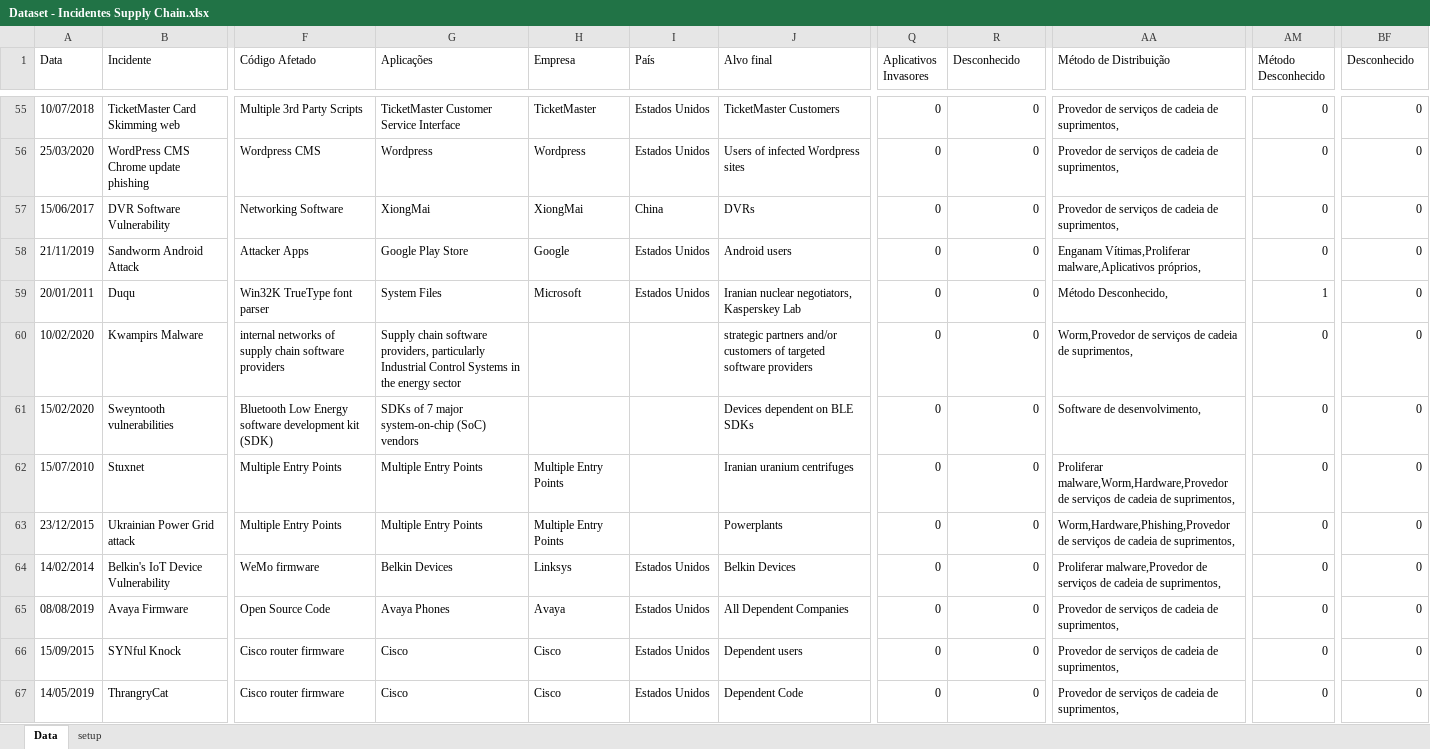
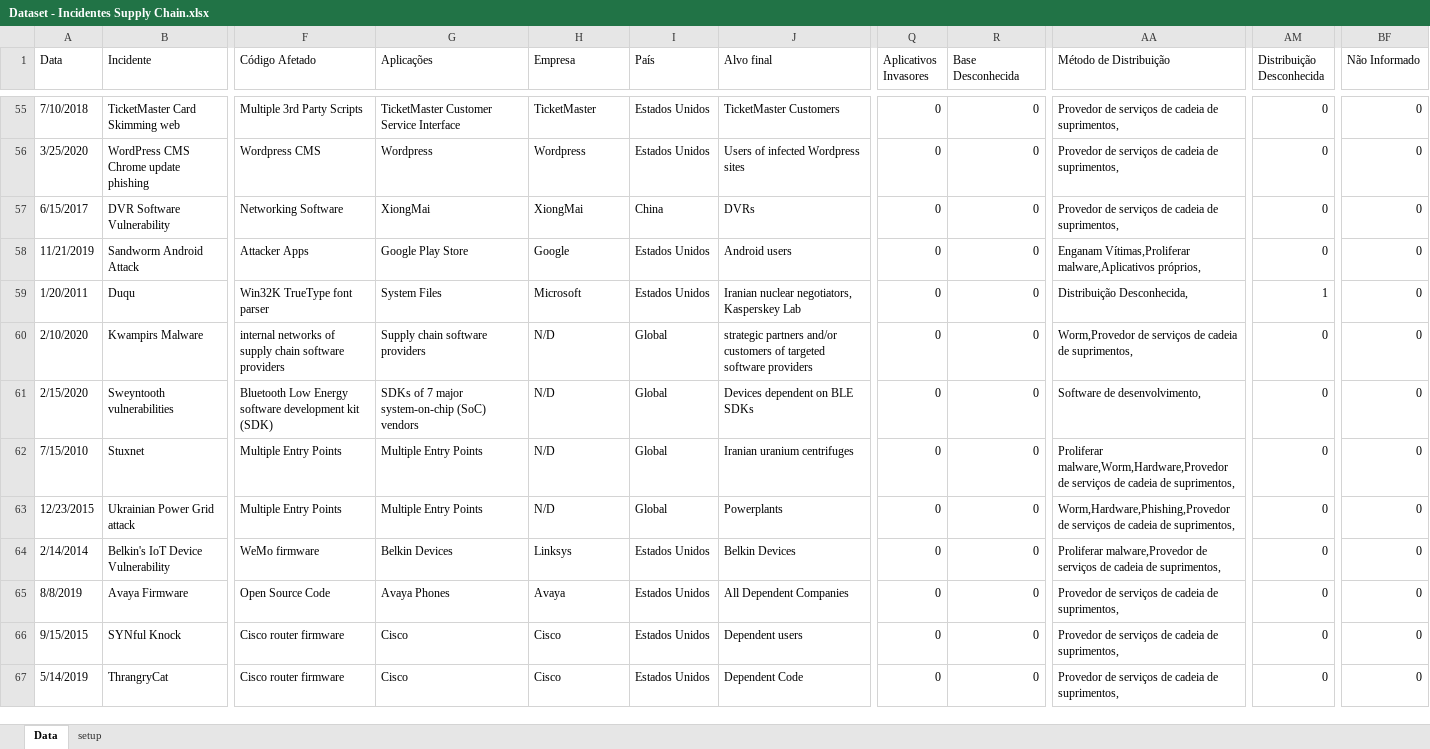
Before and after one commit to gabrielscalione/FaculdadeImpacta, an Excel workbook: BancoDados/OPE - Oficina de Projeto de Empresa/Datasets/Dataset - Incidentes Supply Chain.xlsx, sheet Data, drawn as a sheet; only a part is shown, gaps mark what is left out; values as stored, in another font and other column widths than the file's, no cell formats; charts and pictures and conditional formats and table styles not drawn; the diff covers the shown part only; the diff names each change by its address in the sheet, - before the commit and + after, or states it on an @@ line.

```diff
--- a/BancoDados/OPE - Oficina de Projeto de Empresa/Datasets/Dataset - Incidentes Supply Chain.xlsx (sheet Data)
+++ b/BancoDados/OPE - Oficina de Projeto de Empresa/Datasets/Dataset - Incidentes Supply Chain.xlsx (sheet Data)
-R1: Desconhecido
+R1: Base Desconhecida
-AM1: Método Desconhecido
+AM1: Distribuição Desconhecida
-BF1: Desconhecido
+BF1: Não Informado
-A55 (Data): 10/07/2018
+A55 (Data): 7/10/2018
-A56 (Data): 25/03/2020
+A56 (Data): 3/25/2020
-A57 (Data): 15/06/2017
+A57 (Data): 6/15/2017
-A58 (Data): 21/11/2019
+A58 (Data): 11/21/2019
-A59 (Data): 20/01/2011
+A59 (Data): 1/20/2011
-AA59 (Método de Distribuição): Método Desconhecido,
+AA59 (Método de Distribuição): Distribuição Desconhecida,
-A60 (Data): 10/02/2020
+A60 (Data): 2/10/2020
-G60 (Aplicações): …chain software providers, particularly Industrial Control Systems in the energy sector
+G60 (Aplicações): …chain software providers
-H60:H61 (Empresa): (empty)
+H60:H61 (Empresa): N/D
-I60:I63 (País): (empty)
+I60:I63 (País): Global
-A61 (Data): 15/02/2020
+A61 (Data): 2/15/2020
-A62 (Data): 15/07/2010
+A62 (Data): 7/15/2010
-H62:H63 (Empresa): Multiple Entry Points
+H62:H63 (Empresa): N/D
-A63 (Data): 23/12/2015
+A63 (Data): 12/23/2015
-A64 (Data): 14/02/2014
+A64 (Data): 2/14/2014
-A65 (Data): 08/08/2019
+A65 (Data): 8/8/2019
-A66 (Data): 15/09/2015
+A66 (Data): 9/15/2015
-A67 (Data): 14/05/2019
+A67 (Data): 5/14/2019
```
Also changed, not shown: 180 edited cells elsewhere in this sheet, cell formats, charts or pictures, 8 other files.
